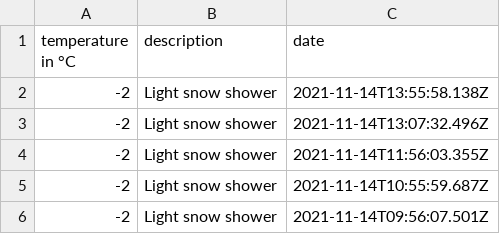
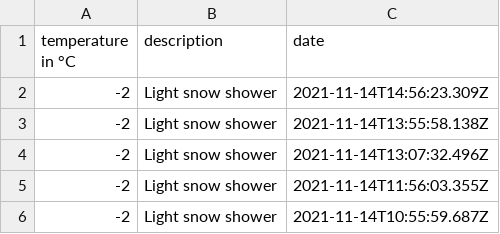
Before and after one commit to 102/omsk-weather, a CSV file: history.csv, drawn as a sheet; only a part is shown; the shorter side is filled out with more unchanged rows; the diff names each change by its address in the sheet, - before the commit and + after, or states it on an @@ line.

Commit message:
Flat: latest data (2021-11-14T14:56:23.471Z) {   "date": "2021-11-14T14:56:23.471Z",   "files": [     {       "name": "history.csv",       "deltaBytes": 47,       "source": "https://goweather.herokuapp.com/weather/omsk"     },     {       "name": "weather.json",       "deltaBytes": 1,       "source": "https://goweather.herokuapp.com/weather/omsk"     }   ] }

```diff
--- a/history.csv
+++ b/history.csv
+row 2: -2 | Light snow shower | 2021-11-14T14:56:23.309Z
```
Also changed, not shown: 1 other file.
